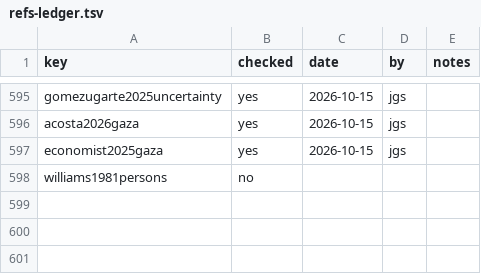
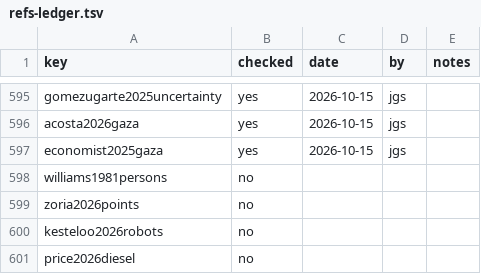
Before and after one commit to iterabloom/antifascist.intelligence, a TSV file: finishing/refs-ledger.tsv, drawn as a sheet; only a part is shown, gaps mark what is left out.

Commit message:
D-806–D-808: Plateau 13 gloss moved to chapter 1's citation; §6.3 on points for kills, the robot army and the allies' share; a Ukrainian edition, with chapter 1 drafted as a trial
Signed-off-by: jgstern-agent <josh-agent@iterabloom.com>

```diff
--- a/finishing/refs-ledger.tsv
+++ b/finishing/refs-ledger.tsv
@@ -598 +598,4 @@ economist2025gaza	yes	2026-10-15	jgs
 williams1981persons	no			
+zoria2026points	no			
+kesteloo2026robots	no			
+price2026diesel	no			
```
Also changed, not shown: manuscript/sections/ORDER.tsv, 16 other files.
